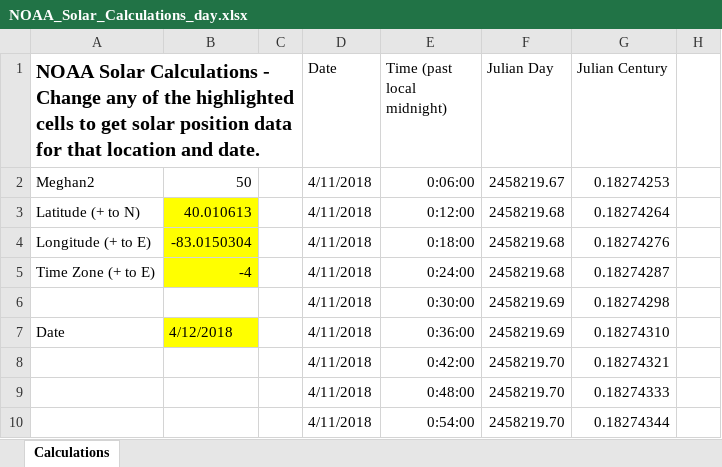
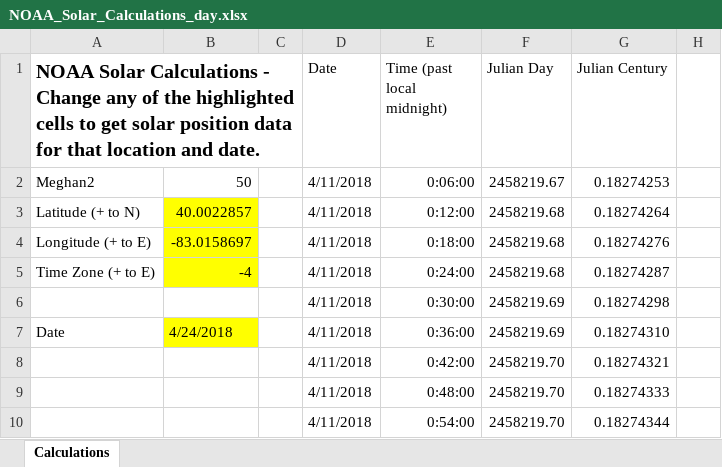
Before and after one commit to matt-mano/SolarOpt, an Excel workbook: SolarOpt/wwwroot/xls/NOAA_Solar_Calculations_day.xlsx, sheet Calculations, drawn as a sheet; only a part is shown; values as stored, in another font and other column widths than the file's, no borders; charts and pictures not drawn; the diff names each change by its address in the sheet, - before the commit and + after, or states it on an @@ line.

```diff
--- a/SolarOpt/wwwroot/xls/NOAA_Solar_Calculations_day.xlsx (sheet Calculations)
+++ b/SolarOpt/wwwroot/xls/NOAA_Solar_Calculations_day.xlsx (sheet Calculations)
-B3: 40.010613
+B3: 40.0022857
-B4: -83.0150304
+B4: -83.0158697
-B7: 4/12/2018
+B7: 4/24/2018
```
Also changed, not shown: 2 other files.
